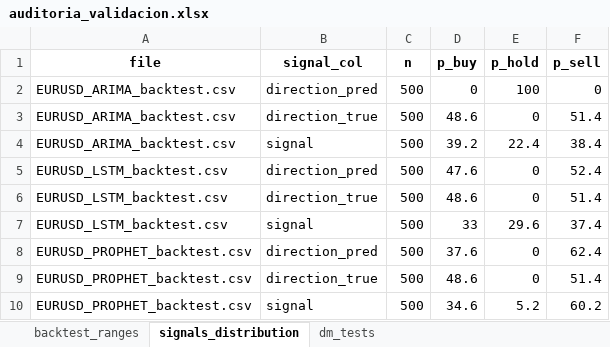
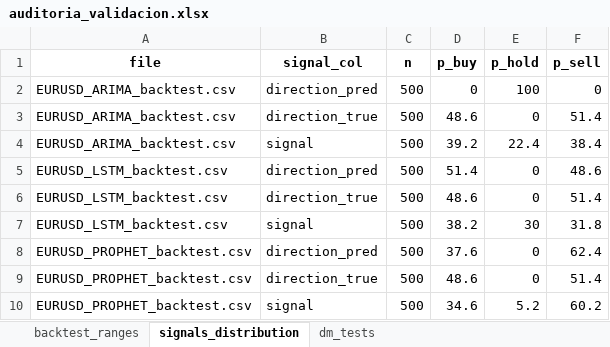
Before and after one commit to Julk-ui/Mark_I, an Excel workbook: outputs/validacion/auditoria_validacion.xlsx, sheet signals_distribution, drawn as a sheet; values as stored, in another font and other column widths than the file's, no borders; the diff names each change by its address in the sheet, - before the commit and + after, or states it on an @@ line.

```diff
--- a/outputs/validacion/auditoria_validacion.xlsx (sheet signals_distribution)
+++ b/outputs/validacion/auditoria_validacion.xlsx (sheet signals_distribution)
-D5 (p_buy): 47.6
+D5 (p_buy): 51.4
-F5 (p_sell): 52.4
+F5 (p_sell): 48.6
-D7 (p_buy): 33
+D7 (p_buy): 38.2
-E7 (p_hold): 29.6
+E7 (p_hold): 30
-F7 (p_sell): 37.4
+F7 (p_sell): 31.8
```
Also changed, not shown: sheet backtest_ranges, sheet dm_tests, outputs/backtest_plots/EURUSD_backtest_consolidado.xlsx, outputs/validacion/validacion_consolidado.xlsx, 14 other files.
